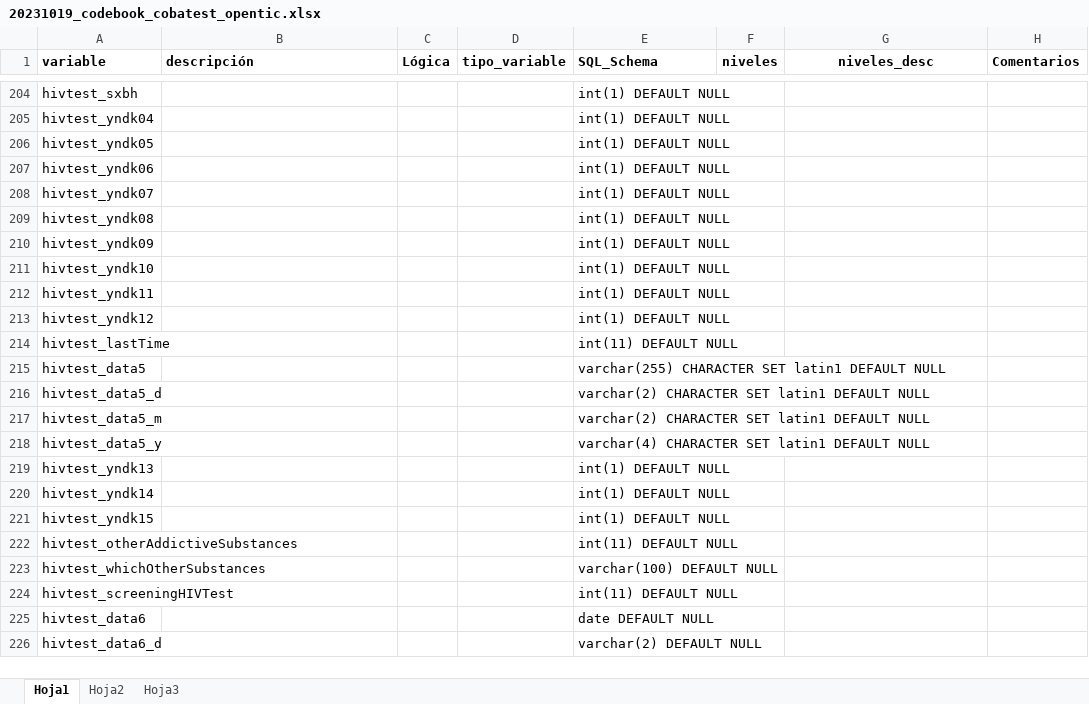
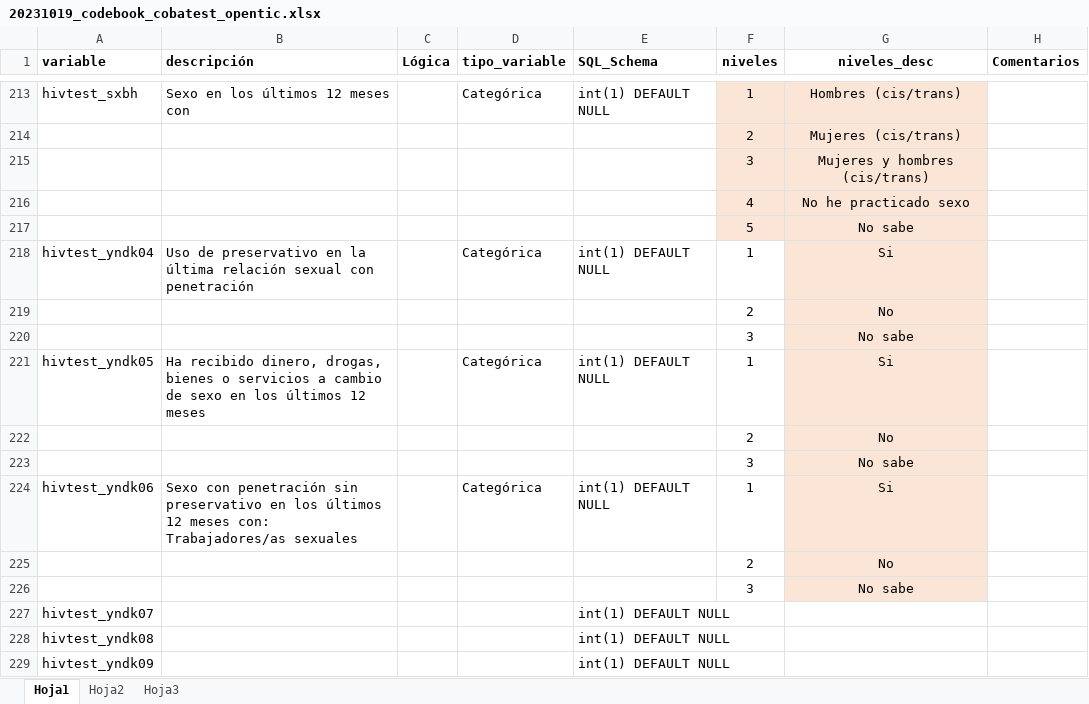
Before and after one commit to Lehnard/COBATEST_SERVER, an Excel workbook: doc/20231019_codebook_cobatest_opentic.xlsx, sheet Hoja1, drawn as a sheet; only a part is shown, gaps mark what is left out; the shorter side is filled out with more unchanged rows; values as stored, in another font and other column widths than the file's, no borders; addresses are those after the commit; the diff covers the shown part only; the diff names each change by its address in the sheet, - before the commit and + after, or states it on an @@ line.

```diff
--- a/doc/20231019_codebook_cobatest_opentic.xlsx (sheet Hoja1)
+++ b/doc/20231019_codebook_cobatest_opentic.xlsx (sheet Hoja1)
-B213 (descripción): (empty)
+B213 (descripción): Sexo en los últimos 12 meses con
-D213 (tipo_variable): (empty)
+D213 (tipo_variable): Categórica
-F213 (niveles): (empty)
+F213 (niveles): 1
-F213:G213 fill: none
+F213:G213 fill: #FBE5D6
-G213 (niveles_desc): (empty)
+G213 (niveles_desc): Hombres (cis/trans)
+row 214:  |  |  |  |  | 2 | Mujeres (cis/trans)
+row 215:  |  |  |  |  | 3 | Mujeres y hombres (cis/trans)
+row 216:  |  |  |  |  | 4 | No he practicado sexo
+row 217:  |  |  |  |  | 5 | No sabe
-B218 (descripción): (empty)
+B218 (descripción): Uso de preservativo en la última relación sexual con penetración
-D218 (tipo_variable): (empty)
+D218 (tipo_variable): Categórica
-F218 (niveles): (empty)
+F218 (niveles): 1
-G218 (niveles_desc): (empty)
+G218 (niveles_desc): Si
-G218 fill: none
+G218 fill: #FBE5D6
+row 219:  |  |  |  |  | 2 | No
+row 220:  |  |  |  |  | 3 | No sabe
-B221 (descripción): (empty)
+B221 (descripción): Ha recibido dinero, drogas, bienes o servicios a cambio de sexo en los últimos 12 meses
-D221 (tipo_variable): (empty)
+D221 (tipo_variable): Categórica
-F221 (niveles): (empty)
+F221 (niveles): 1
-G221 (niveles_desc): (empty)
+G221 (niveles_desc): Si
-G221 fill: none
+G221 fill: #FBE5D6
+row 222:  |  |  |  |  | 2 | No
+row 223:  |  |  |  |  | 3 | No sabe
-B224 (descripción): (empty)
+B224 (descripción): Sexo con penetración sin preservativo en los últimos 12 meses con: Trabajadores/as sexuales
-D224 (tipo_variable): (empty)
+D224 (tipo_variable): Categórica
-F224 (niveles): (empty)
+F224 (niveles): 1
-G224 (niveles_desc): (empty)
+G224 (niveles_desc): Si
-G224 fill: none
+G224 fill: #FBE5D6
+row 225:  |  |  |  |  | 2 | No
+row 226:  |  |  |  |  | 3 | No sabe
```
Also changed, not shown: 12 added rows, 3 removed rows, 19 edited cells and cell formats elsewhere in this sheet.
